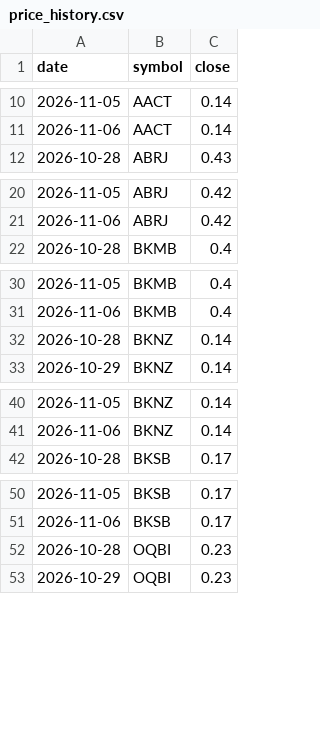
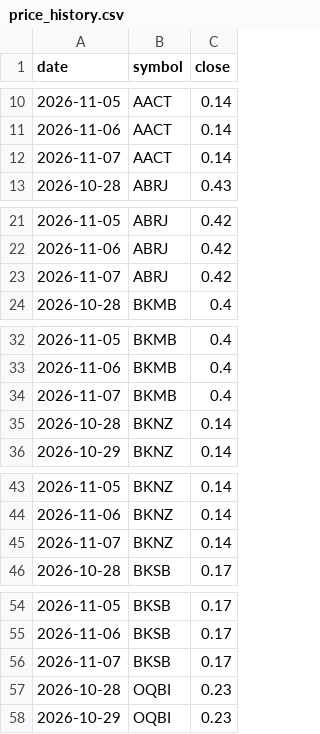
Before and after one commit to asa5550/halal-alerts, a CSV file: state/price_history.csv, drawn as a sheet; only a part is shown, gaps mark what is left out; the diff covers the shown part only.

```diff
--- a/state/price_history.csv
+++ b/state/price_history.csv
@@ -11,2 +11,3 @@ date,symbol,close
 2026-11-06,AACT,0.14
+2026-11-07,AACT,0.14
 2026-10-28,ABRJ,0.43
@@ -21,2 +22,3 @@ date,symbol,close
 2026-11-06,ABRJ,0.42
+2026-11-07,ABRJ,0.42
 2026-10-28,BKMB,0.4
@@ -31,2 +33,3 @@ date,symbol,close
 2026-11-06,BKMB,0.4
+2026-11-07,BKMB,0.4
 2026-10-28,BKNZ,0.14
@@ -41,2 +44,3 @@ date,symbol,close
 2026-11-06,BKNZ,0.14
+2026-11-07,BKNZ,0.14
 2026-10-28,BKSB,0.17
@@ -51,2 +55,3 @@ date,symbol,close
 2026-11-06,BKSB,0.17
+2026-11-07,BKSB,0.17
 2026-10-28,OQBI,0.23
```
Also changed, not shown: 4 added rows elsewhere in this file, 1 other file.
